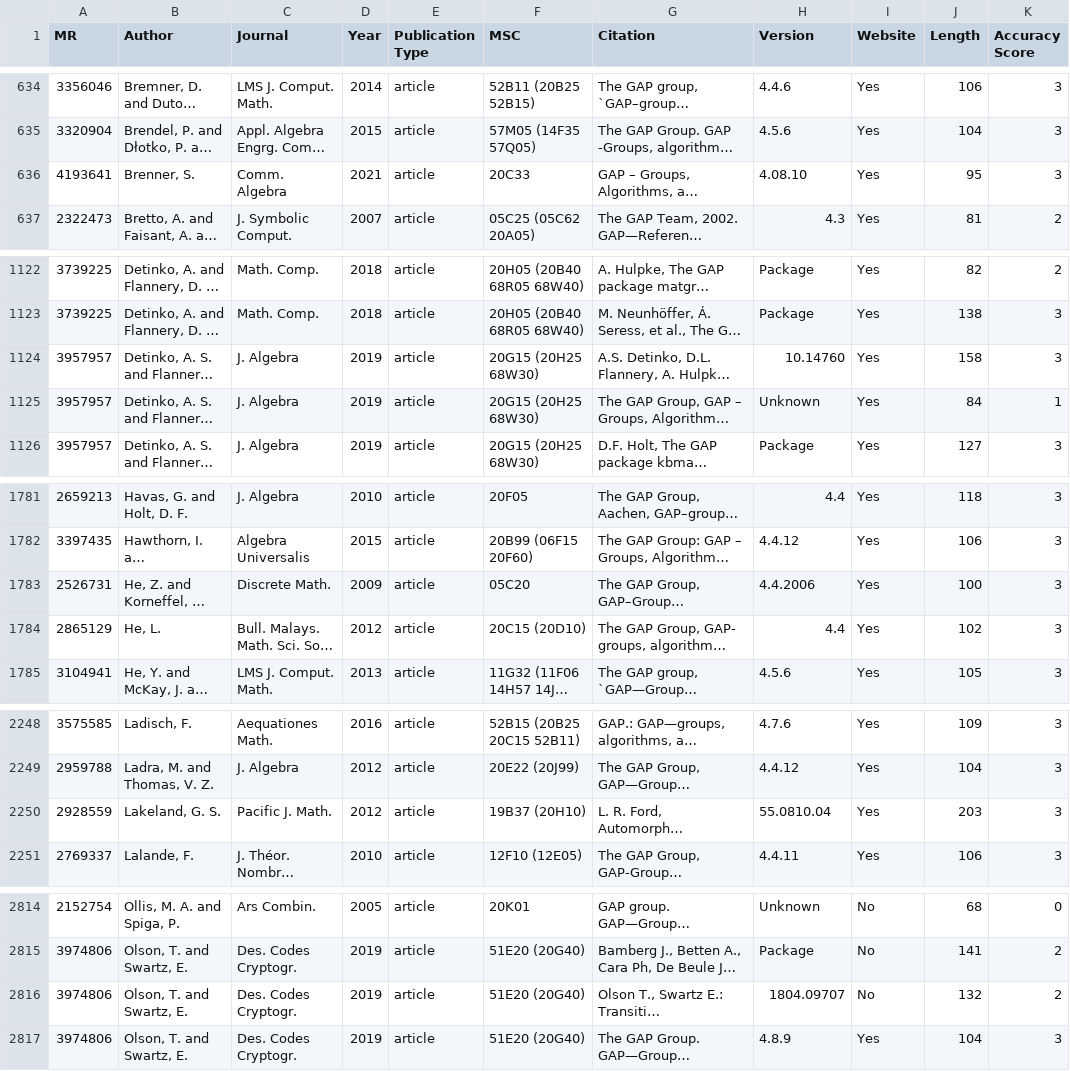
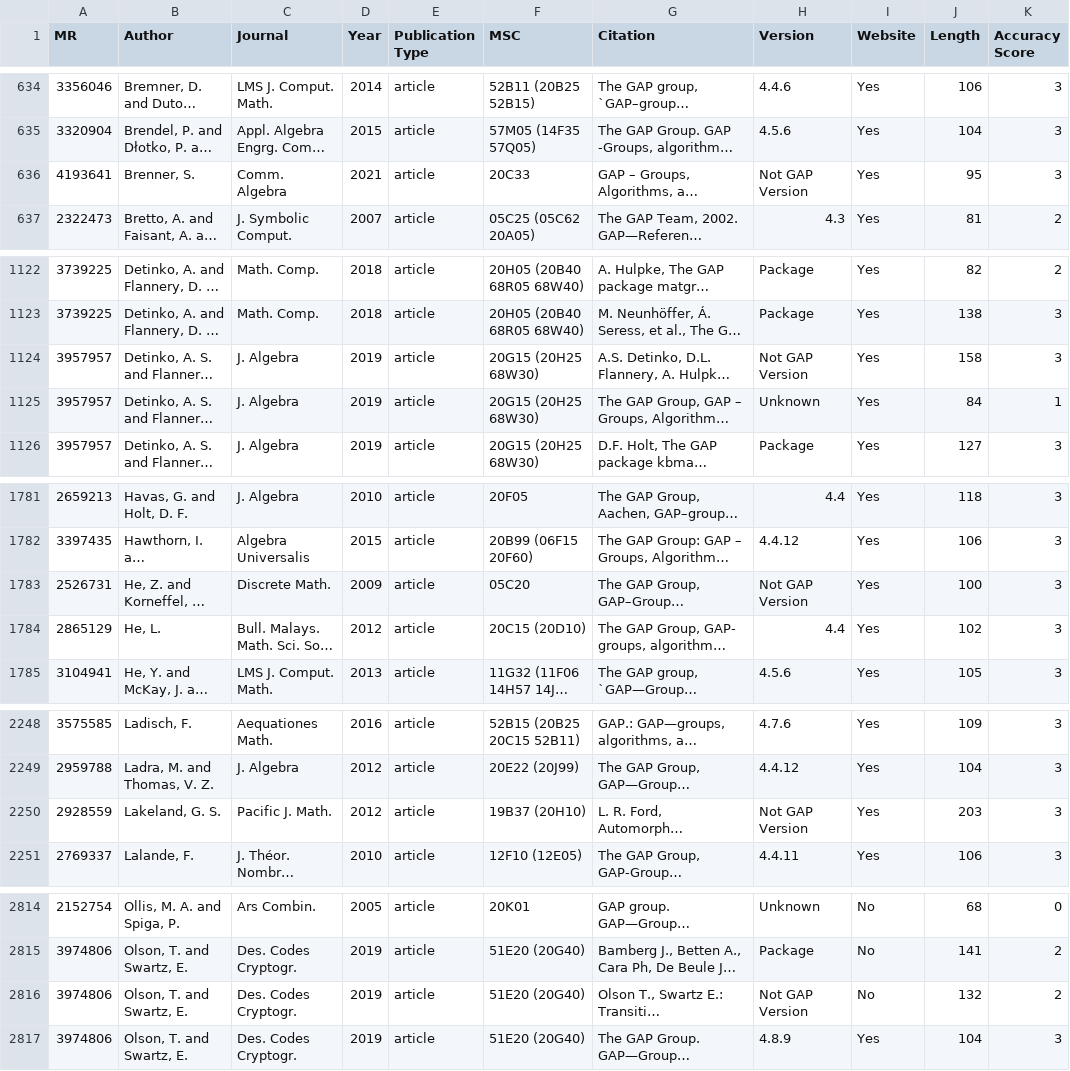
Before and after one commit to fliqper/GAP-Citations-Analyzator, a CSV file: notebooks/full.csv, drawn as a sheet; only a part is shown, gaps mark what is left out; long unchanged cells end in …; the diff covers the shown part only; the diff names each change by its address in the sheet, - before the commit and + after, or states it on an @@ line.

Commit message:
versions
ver filter
more comments
figured out better plotting in interactive functions

```diff
--- a/notebooks/full.csv
+++ b/notebooks/full.csv
-H636 (Version): 4.08.10
+H636 (Version): Not GAP Version
-H1124 (Version): 10.14760
+H1124 (Version): Not GAP Version
-H1783 (Version): 4.4.2006
+H1783 (Version): Not GAP Version
-H2250 (Version): 55.0810.04
+H2250 (Version): Not GAP Version
-H2816 (Version): 1804.09707
+H2816 (Version): Not GAP Version
```
Also changed, not shown: 8 edited cells elsewhere in this file, notebooks/gap.csv, 2 other files.
